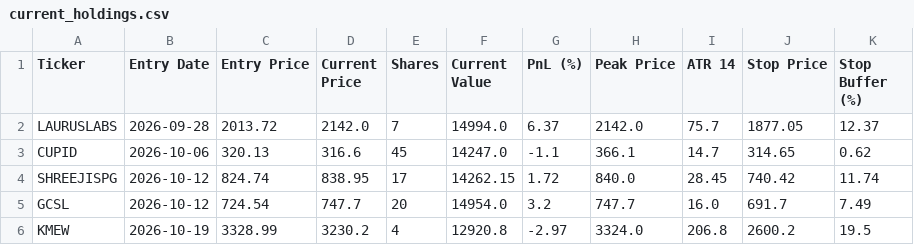
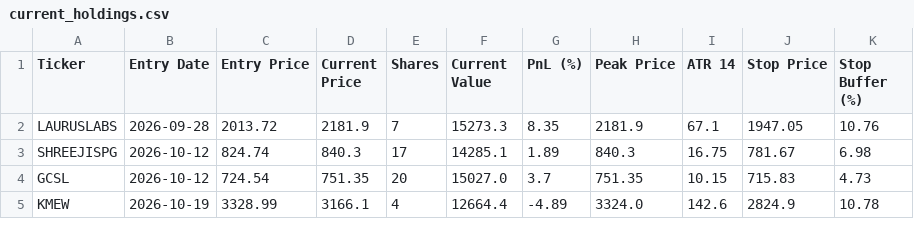
Before and after one commit to shirapthinj/tv_momentum_1.5L, a CSV file: current_holdings.csv, drawn as a sheet; only a part is shown; the diff covers the shown part only.

```diff
--- a/current_holdings.csv
+++ b/current_holdings.csv
@@ -1,6 +1,5 @@
 Ticker,Entry Date,Entry Price,Current Price,Shares,Current Value,PnL (%),Peak Price,ATR 14,Stop Price,Stop Buffer (%)
-LAURUSLABS,2026-09-28,2013.72,2142.0,7,14994.0,6.37,2142.0,75.7,1877.05,12.37
-CUPID,2026-10-06,320.13,316.6,45,14247.0,-1.1,366.1,14.7,314.65,0.62
-SHREEJISPG,2026-10-12,824.74,838.95,17,14262.15,1.72,840.0,28.45,740.42,11.74
-GCSL,2026-10-12,724.54,747.7,20,14954.0,3.2,747.7,16.0,691.7,7.49
-KMEW,2026-10-19,3328.99,3230.2,4,12920.8,-2.97,3324.0,206.8,2600.2,19.5
+LAURUSLABS,2026-09-28,2013.72,2181.9,7,15273.3,8.35,2181.9,67.1,1947.05,10.76
+SHREEJISPG,2026-10-12,824.74,840.3,17,14285.1,1.89,840.3,16.75,781.67,6.98
+GCSL,2026-10-12,724.54,751.35,20,15027.0,3.7,751.35,10.15,715.83,4.73
+KMEW,2026-10-19,3328.99,3166.1,4,12664.4,-4.89,3324.0,142.6,2824.9,10.78
```
Also changed, not shown: 31 edited cells elsewhere in this file, performance_history.csv, trade_log.csv, 1 other file.
